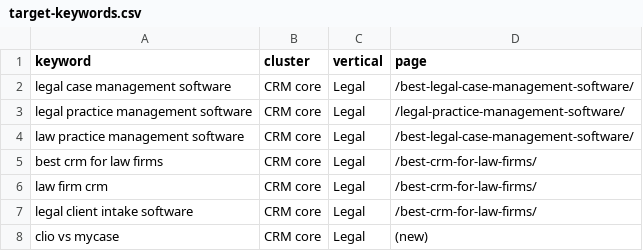
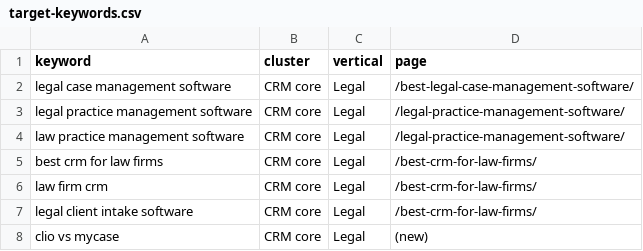
Before and after one commit to erans201/toolpickguide-os, a CSV file: data/target-keywords.csv, drawn as a sheet; only a part is shown.

```diff
--- a/data/target-keywords.csv
+++ b/data/target-keywords.csv
@@ -3,3 +3,3 @@ legal case management software,CRM core,Legal,/best-legal-case-management-softwa
 legal practice management software,CRM core,Legal,/legal-practice-management-software/
-law practice management software,CRM core,Legal,/best-legal-case-management-software/
+law practice management software,CRM core,Legal,/legal-practice-management-software/
 best crm for law firms,CRM core,Legal,/best-crm-for-law-firms/
```
Also changed, not shown: 8 other files.
